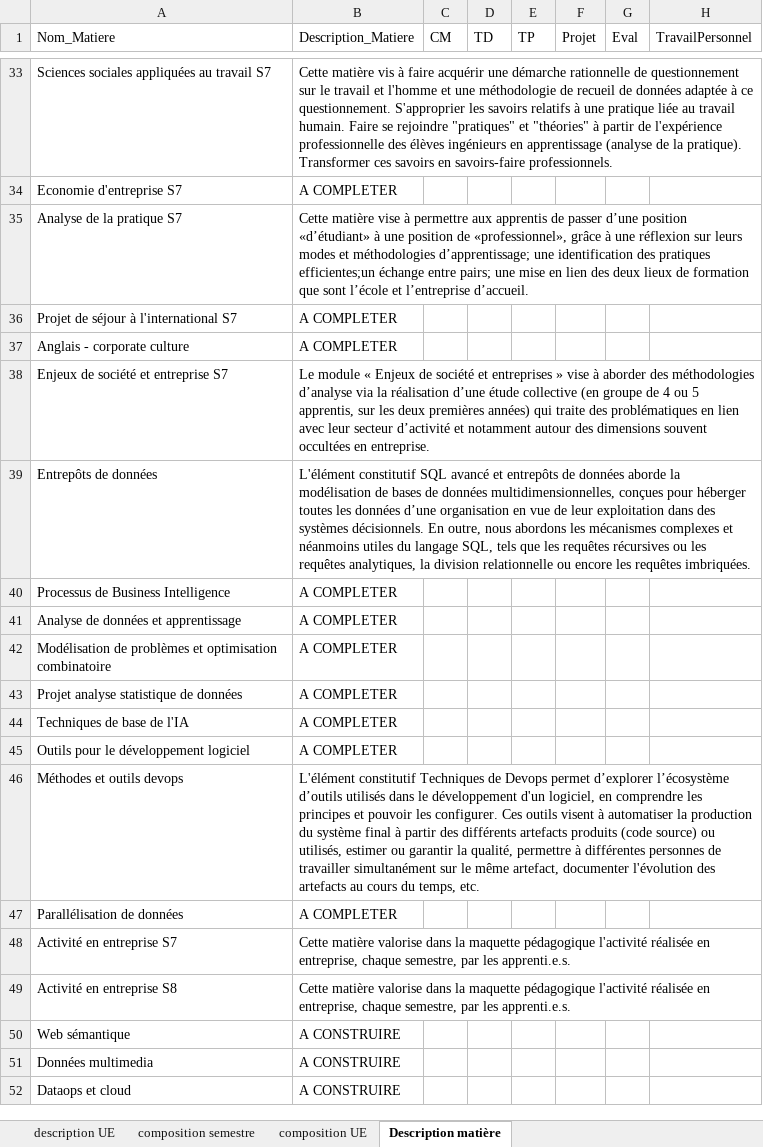
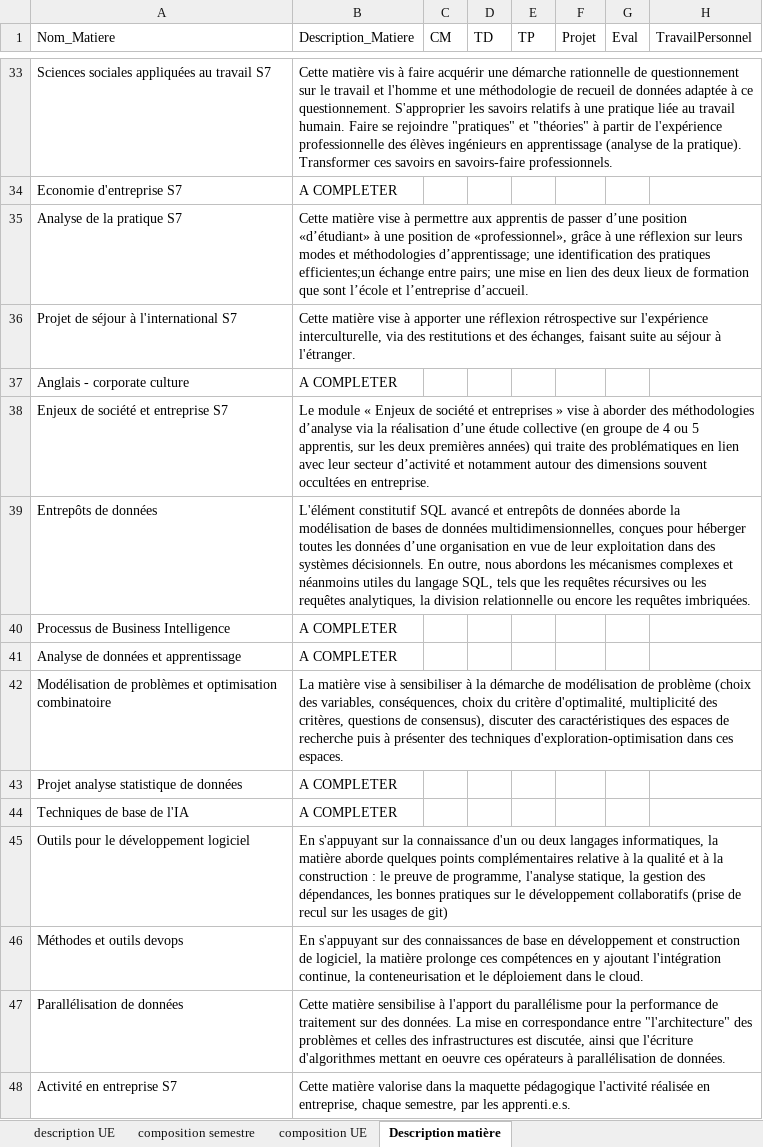
Before and after one commit to AccueilMathsPolytech/maquette-idia, an Excel workbook: schema-donnees-IDIA.xlsx, sheet Description matière, drawn as a sheet; only a part is shown, gaps mark what is left out; the shorter side is filled out with more unchanged rows; values as stored, in another font and other column widths than the file's, no borders; the diff names each change by its address in the sheet, - before the commit and + after, or states it on an @@ line.

Commit message:
mise à jour du tableau source

```diff
--- a/schema-donnees-IDIA.xlsx (sheet Description matière)
+++ b/schema-donnees-IDIA.xlsx (sheet Description matière)
-B36 (Description_Matiere): A COMPLETER
+B36 (Description_Matiere): Cette matière vise à apporter une réflexion rétrospective sur l'expérience interculturelle, via des restitutions et des échanges, faisant suite au séjour à l'étranger.
-B42 (Description_Matiere): A COMPLETER
+B42 (Description_Matiere): La matière vise à sensibiliser à la démarche de modélisation de problème (choix des variables, conséquences, choix du critère d'optimalité, multiplicité des critères, questions de consensus), discuter des caractéristiques des espaces de recherche puis à présenter des techniques d'exploration-optimisation dans ces espaces.
-B45 (Description_Matiere): A COMPLETER
+B45 (Description_Matiere): En s'appuyant sur la connaissance d'un ou deux langages informatiques, la matière aborde quelques points complémentaires relative à la qualité et à la construction : le preuve de programme, l'analyse statique, la gestion des dépendances, les bonnes pratiques sur le développement collaboratifs (prise de recul sur les usages de git)
-B46 (Description_Matiere): L'élément constitutif Techniques de Devops permet d’explorer l’écosystème d’outils utilisés dans le développement d'un logiciel, en comprendre les principes et pouvoir les configurer. Ces outils visent à automatiser la production du système final à partir des différents artefacts produits (code source) ou utilisés, estimer ou garantir la qualité, permettre à différentes personnes de travailler simultanément sur le même artefact, documenter l'évolution des artefacts au cours du temps, etc.
+B46 (Description_Matiere): En s'appuyant sur des connaissances de base en développement et construction de logiciel, la matière prolonge ces compétences en y ajoutant l'intégration continue, la conteneurisation et le déploiement dans le cloud.
-B47 (Description_Matiere): A COMPLETER
+B47 (Description_Matiere): Cette matière sensibilise à l'apport du parallélisme pour la performance de traitement sur des données. La mise en correspondance entre "l'architecture" des problèmes et celles des infrastructures est discutée, ainsi que l'écriture d'algorithmes mettant en oeuvre ces opérateurs à parallélisation de données.
```
Also changed, not shown: 2 other files.
